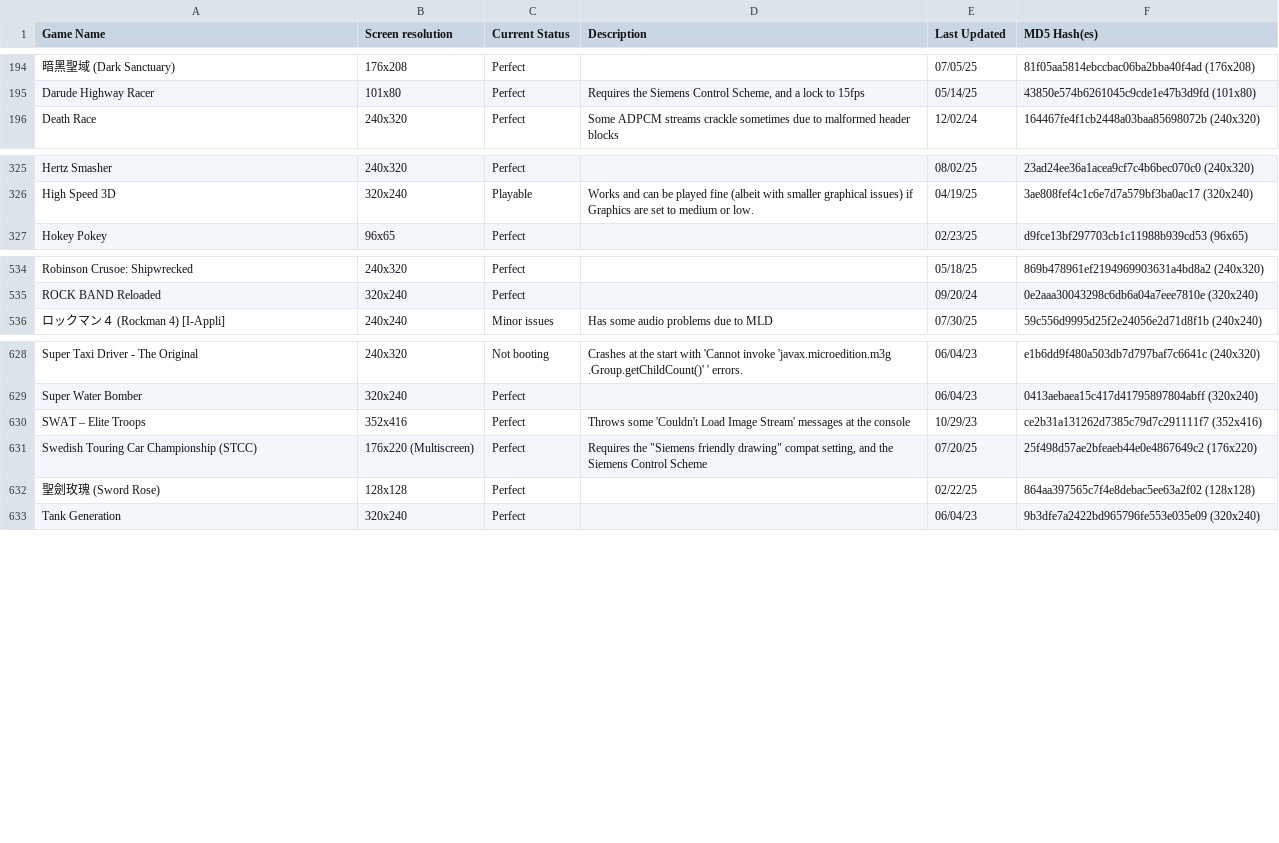
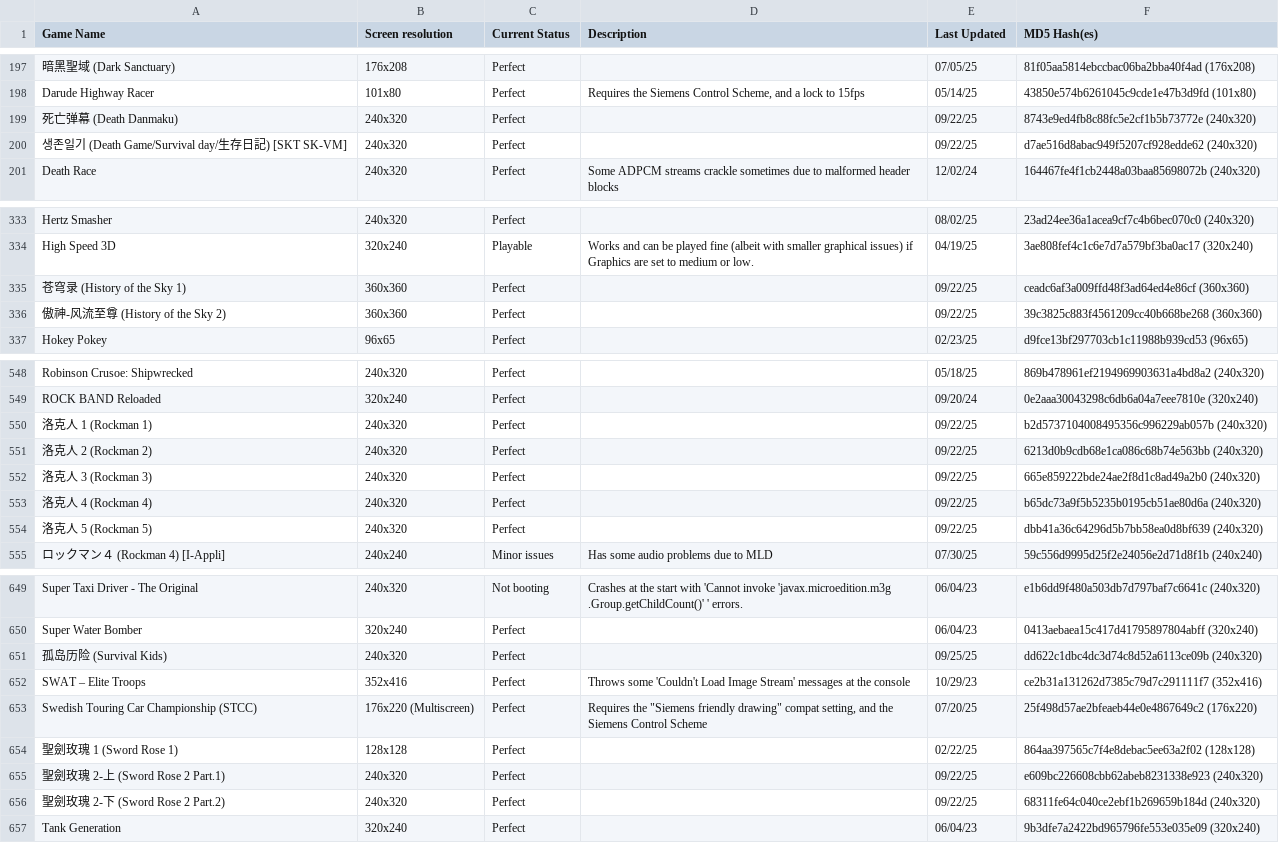
Before and after one commit to TASEmulators/freej2me-plus, a CSV file: docs/compat_data/FreeJ2ME Compatibility.csv, drawn as a sheet; only a part is shown, gaps mark what is left out; addresses are those after the commit; the diff covers the shown part only; the diff names each change by its address in the sheet, - before the commit and + after, or states it on an @@ line.

Commit message:
Update FreeJ2ME List
Add games, fix formatting.

```diff
--- a/docs/compat_data/FreeJ2ME Compatibility.csv
+++ b/docs/compat_data/FreeJ2ME Compatibility.csv
+row 199: 死亡弹幕 (Death Danmaku) | 240x320 | Perfect |  | 09/22/25 | 8743e9ed4fb8c88fc5e2cf1b5b73772e (240x320)
+row 200: 생존일기 (Death Game/Survival day/生存日記) [SKT SK-VM] | 240x320 | Perfect |  | 09/22/25 | d7ae516d8abac949f5207cf928edde62 (240x320)
+row 335: 苍穹录 (History of the Sky 1) | 360x360 | Perfect |  | 09/22/25 | ceadc6af3a009ffd48f3ad64ed4e86cf (360x360)
+row 336: 傲神-风流至尊 (History of the Sky 2) | 360x360 | Perfect |  | 09/22/25 | 39c3825c883f4561209cc40b668be268 (360x360)
+row 550: 洛克人 1 (Rockman 1) | 240x320 | Perfect |  | 09/22/25 | b2d5737104008495356c996229ab057b (240x320)
+row 551: 洛克人 2 (Rockman 2) | 240x320 | Perfect |  | 09/22/25 | 6213d0b9cdb68e1ca086c68b74e563bb (240x320)
+row 552: 洛克人 3 (Rockman 3) | 240x320 | Perfect |  | 09/22/25 | 665e859222bde24ae2f8d1c8ad49a2b0 (240x320)
+row 553: 洛克人 4 (Rockman 4) | 240x320 | Perfect |  | 09/22/25 | b65dc73a9f5b5235b0195cb51ae80d6a (240x320)
+row 554: 洛克人 5 (Rockman 5) | 240x320 | Perfect |  | 09/22/25 | dbb41a36c64296d5b7bb58ea0d8bf639 (240x320)
+row 651: 孤岛历险 (Survival Kids) | 240x320 | Perfect |  | 09/25/25 | dd622c1dbc4dc3d74c8d52a6113ce09b (240x320)
-A654 (Game Name): 聖劍玫瑰 (Sword Rose)
+A654 (Game Name): 聖劍玫瑰 1 (Sword Rose 1)
+row 655: 聖劍玫瑰 2-上 (Sword Rose 2 Part.1) | 240x320 | Perfect |  | 09/22/25 | e609bc226608cbb62abeb8231338e923 (240x320)
+row 656: 聖劍玫瑰 2-下 (Sword Rose 2 Part.2) | 240x320 | Perfect |  | 09/22/25 | 68311fe64c040ce2ebf1b269659b184d (240x320)
```
Also changed, not shown: 14 added rows and 31 edited cells elsewhere in this file.
